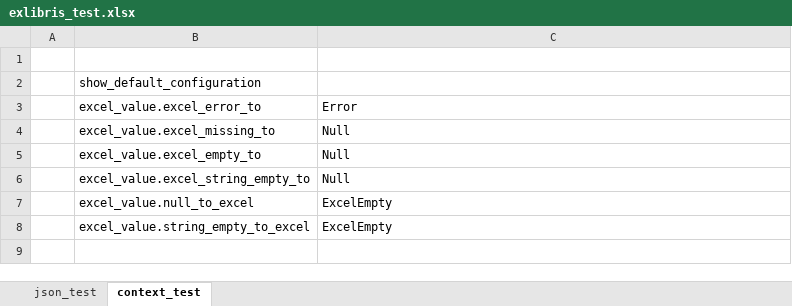
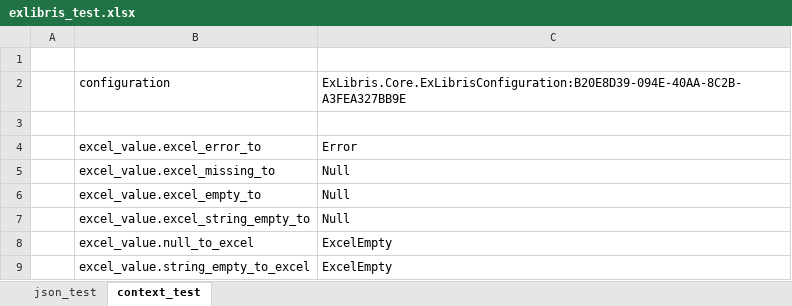
Before and after one commit to mugenfugafuga/exlibris, an Excel workbook: ExLibris/test_excel/exlibris_test.xlsx, sheet context_test, drawn as a sheet; values as stored, in another font and other column widths than the file's, no borders; addresses are those after the commit; the diff names each change by its address in the sheet, - before the commit and + after, or states it on an @@ line.

Commit message:
configuration loadable

```diff
--- a/ExLibris/test_excel/exlibris_test.xlsx (sheet context_test)
+++ b/ExLibris/test_excel/exlibris_test.xlsx (sheet context_test)
+row 2:  | configuration | ExLibris.Core.ExLibrisConfiguration:B20E8D39-094E-40AA-8C2B-A3FEA327BB9E
-B3: show_default_configuration
+B3: (empty)
```
Also changed, not shown: sheet json_test, 5 other files.
